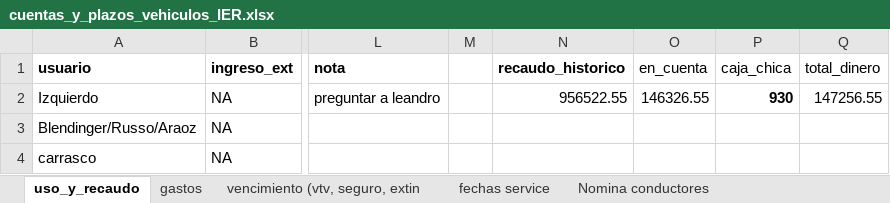
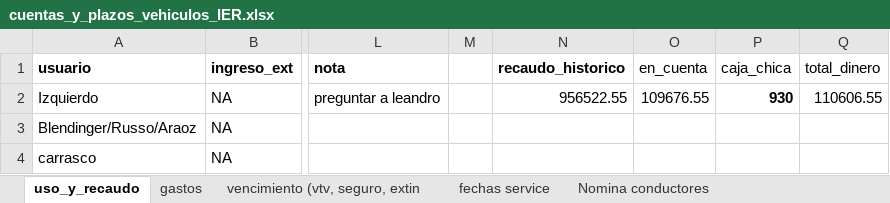
Before and after one commit to andres-frm/vehiculos_ier, an Excel workbook: cuentas_y_plazos_vehiculos_IER.xlsx, sheet uso_y_recaudo, drawn as a sheet; only a part is shown, gaps mark what is left out; values as stored, in another font and other column widths than the file's, no borders; charts and pictures and conditional formats not drawn; the diff names each change by its address in the sheet, - before the commit and + after, or states it on an @@ line.

```diff
--- a/cuentas_y_plazos_vehiculos_IER.xlsx (sheet uso_y_recaudo)
+++ b/cuentas_y_plazos_vehiculos_IER.xlsx (sheet uso_y_recaudo)
-O2 (en_cuenta): 146326.55
+O2 (en_cuenta): 109676.55
-Q2 (total_dinero): 147256.55
+Q2 (total_dinero): 110606.55
```
Also changed, not shown: sheet gastos, sheet vencimiento (vtv, seguro, extin, 2 other files.
